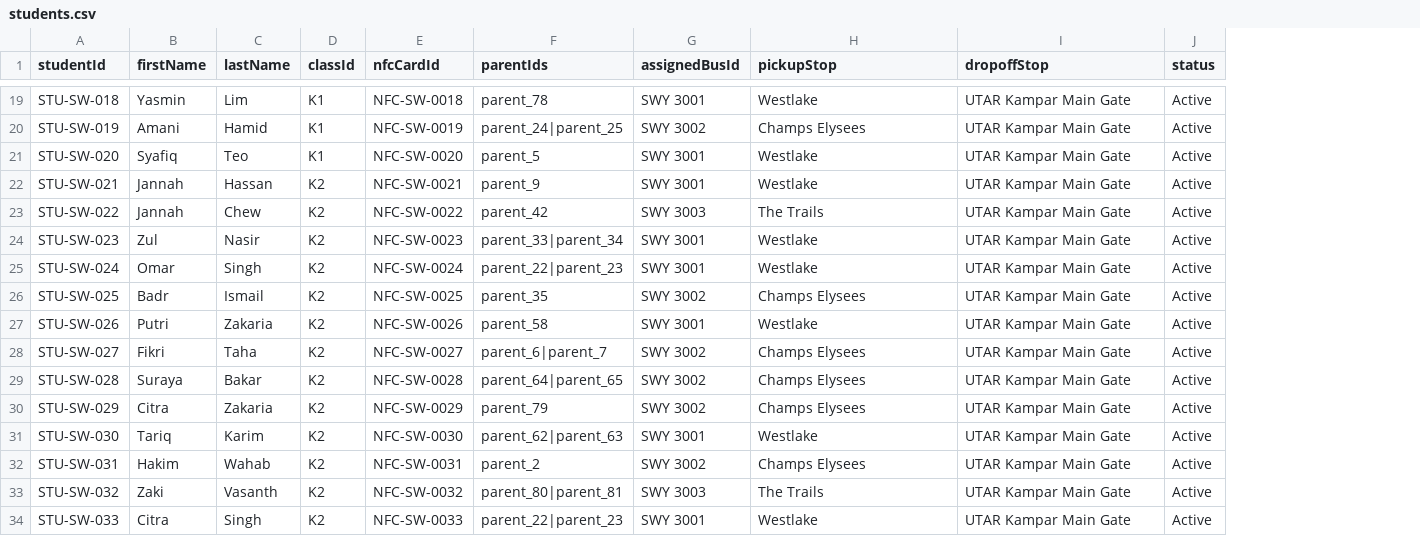
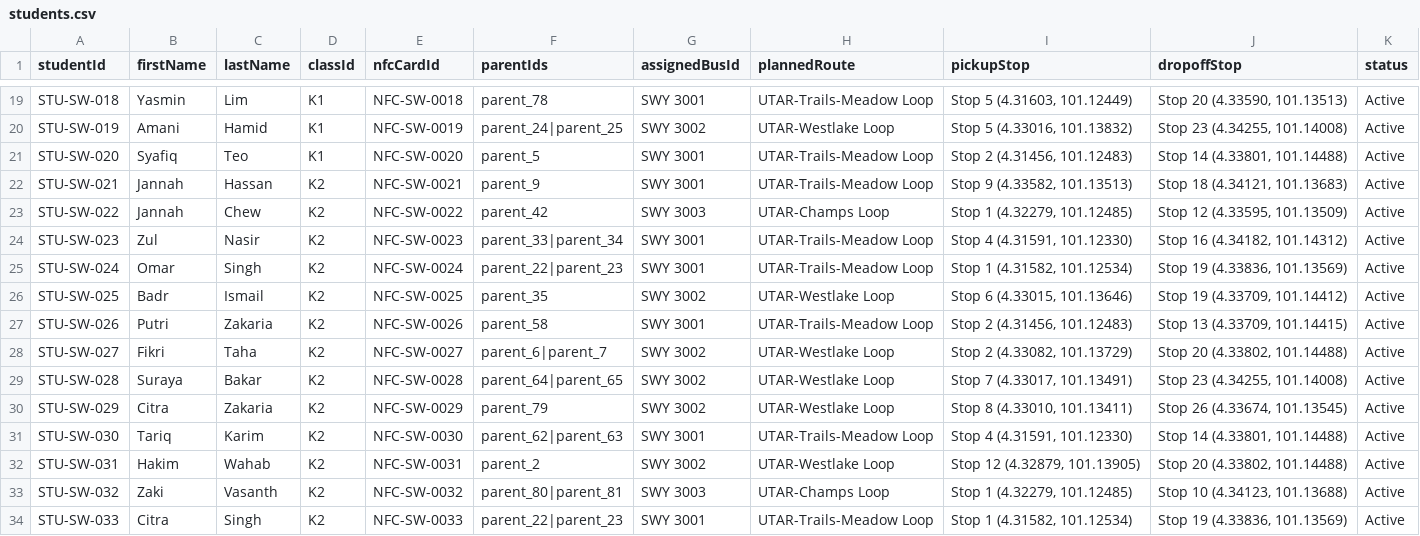
Before and after one commit to ChaiBoonHong/schoolway-0428, a CSV file: seed/students.csv, drawn as a sheet; only a part is shown, gaps mark what is left out; addresses are those after the commit; the diff covers the shown part only; the diff names each change by its address in the sheet, - before the commit and + after, or states it on an @@ line.

Commit message:
Add trip direction, richer trip history, and safer imports
- Add TripDirection to route sessions and render planned routes/stops in the right order for each leg.
- Improve parent experience with event map screen, trip-history location actions, and inbox 'mark all read'.
- Make CSV imports reconcile sibling pickup stops and update seed students data for planned routes/stops.

```diff
--- a/seed/students.csv
+++ b/seed/students.csv
+column H (plannedRoute), rows 19-34: UTAR-Trails-Meadow Loop | UTAR-Westlake Loop | UTAR-Trails-Meadow Loop | UTAR-Trails-Meadow Loop | UTAR-Champs Loop | UTAR-Trails-Meadow Loop | UTAR-Trails-Meadow Loop | UTAR-Westlake Loop | UTAR-Trails-Meadow Loop | UTAR-Westlake Loop | UTAR-Westlake Loop | UTAR-Westlake Loop | UTAR-Trails-Meadow Loop | UTAR-Westlake Loop | UTAR-Champs Loop | UTAR-Trails-Meadow Loop
-I19 (pickupStop): Westlake
+I19 (pickupStop): Stop 5 (4.31603, 101.12449)
-J19 (dropoffStop): UTAR Kampar Main Gate
+J19 (dropoffStop): Stop 20 (4.33590, 101.13513)
-I20 (pickupStop): Champs Elysees
+I20 (pickupStop): Stop 5 (4.33016, 101.13832)
-J20 (dropoffStop): UTAR Kampar Main Gate
+J20 (dropoffStop): Stop 23 (4.34255, 101.14008)
-I21 (pickupStop): Westlake
+I21 (pickupStop): Stop 2 (4.31456, 101.12483)
-J21 (dropoffStop): UTAR Kampar Main Gate
+J21 (dropoffStop): Stop 14 (4.33801, 101.14488)
-I22 (pickupStop): Westlake
+I22 (pickupStop): Stop 9 (4.33582, 101.13513)
-J22 (dropoffStop): UTAR Kampar Main Gate
+J22 (dropoffStop): Stop 18 (4.34121, 101.13683)
-I23 (pickupStop): The Trails
+I23 (pickupStop): Stop 1 (4.32279, 101.12485)
-J23 (dropoffStop): UTAR Kampar Main Gate
+J23 (dropoffStop): Stop 12 (4.33595, 101.13509)
-I24 (pickupStop): Westlake
+I24 (pickupStop): Stop 4 (4.31591, 101.12330)
-J24 (dropoffStop): UTAR Kampar Main Gate
+J24 (dropoffStop): Stop 16 (4.34182, 101.14312)
-I25 (pickupStop): Westlake
+I25 (pickupStop): Stop 1 (4.31582, 101.12534)
-J25 (dropoffStop): UTAR Kampar Main Gate
+J25 (dropoffStop): Stop 19 (4.33836, 101.13569)
-I26 (pickupStop): Champs Elysees
+I26 (pickupStop): Stop 6 (4.33015, 101.13646)
-J26 (dropoffStop): UTAR Kampar Main Gate
+J26 (dropoffStop): Stop 19 (4.33709, 101.14412)
-I27 (pickupStop): Westlake
+I27 (pickupStop): Stop 2 (4.31456, 101.12483)
-J27 (dropoffStop): UTAR Kampar Main Gate
+J27 (dropoffStop): Stop 13 (4.33709, 101.14415)
-I28 (pickupStop): Champs Elysees
+I28 (pickupStop): Stop 2 (4.33082, 101.13729)
-J28 (dropoffStop): UTAR Kampar Main Gate
+J28 (dropoffStop): Stop 20 (4.33802, 101.14488)
-I29 (pickupStop): Champs Elysees
+I29 (pickupStop): Stop 7 (4.33017, 101.13491)
-J29 (dropoffStop): UTAR Kampar Main Gate
+J29 (dropoffStop): Stop 23 (4.34255, 101.14008)
-I30 (pickupStop): Champs Elysees
+I30 (pickupStop): Stop 8 (4.33010, 101.13411)
-J30 (dropoffStop): UTAR Kampar Main Gate
+J30 (dropoffStop): Stop 26 (4.33674, 101.13545)
-I31 (pickupStop): Westlake
+I31 (pickupStop): Stop 4 (4.31591, 101.12330)
-J31 (dropoffStop): UTAR Kampar Main Gate
+J31 (dropoffStop): Stop 14 (4.33801, 101.14488)
-I32 (pickupStop): Champs Elysees
+I32 (pickupStop): Stop 12 (4.32879, 101.13905)
-J32 (dropoffStop): UTAR Kampar Main Gate
+J32 (dropoffStop): Stop 20 (4.33802, 101.14488)
-I33 (pickupStop): The Trails
+I33 (pickupStop): Stop 1 (4.32279, 101.12485)
-J33 (dropoffStop): UTAR Kampar Main Gate
+J33 (dropoffStop): Stop 10 (4.34123, 101.13688)
-I34 (pickupStop): Westlake
+I34 (pickupStop): Stop 1 (4.31582, 101.12534)
-J34 (dropoffStop): UTAR Kampar Main Gate
+J34 (dropoffStop): Stop 19 (4.33836, 101.13569)
```
Also changed, not shown: 138 edited cells elsewhere in this file, 16 other files.
